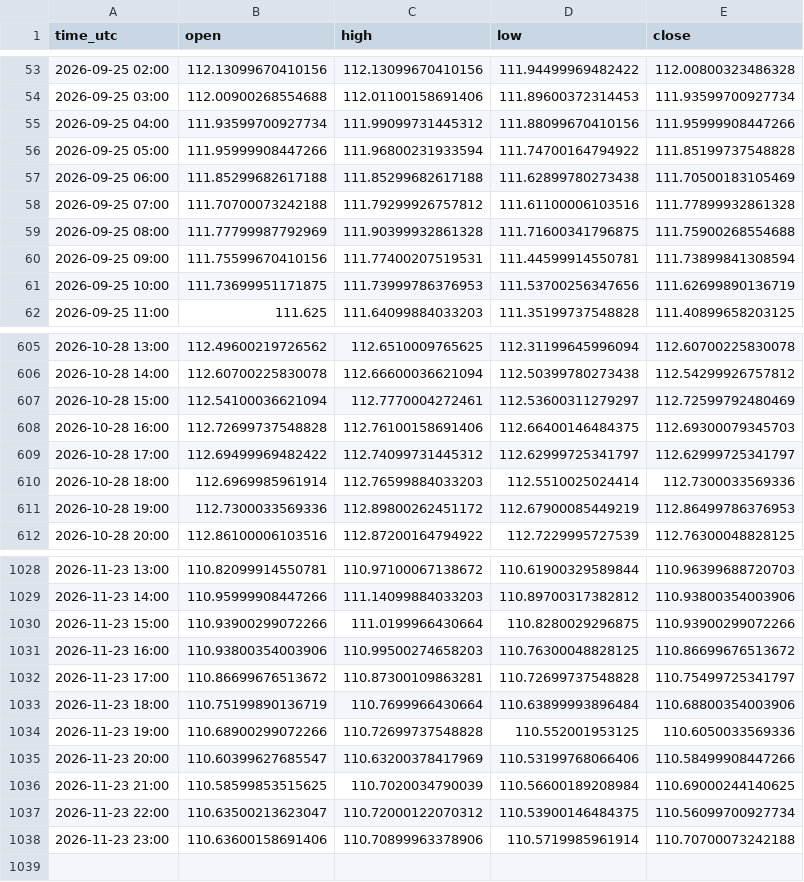
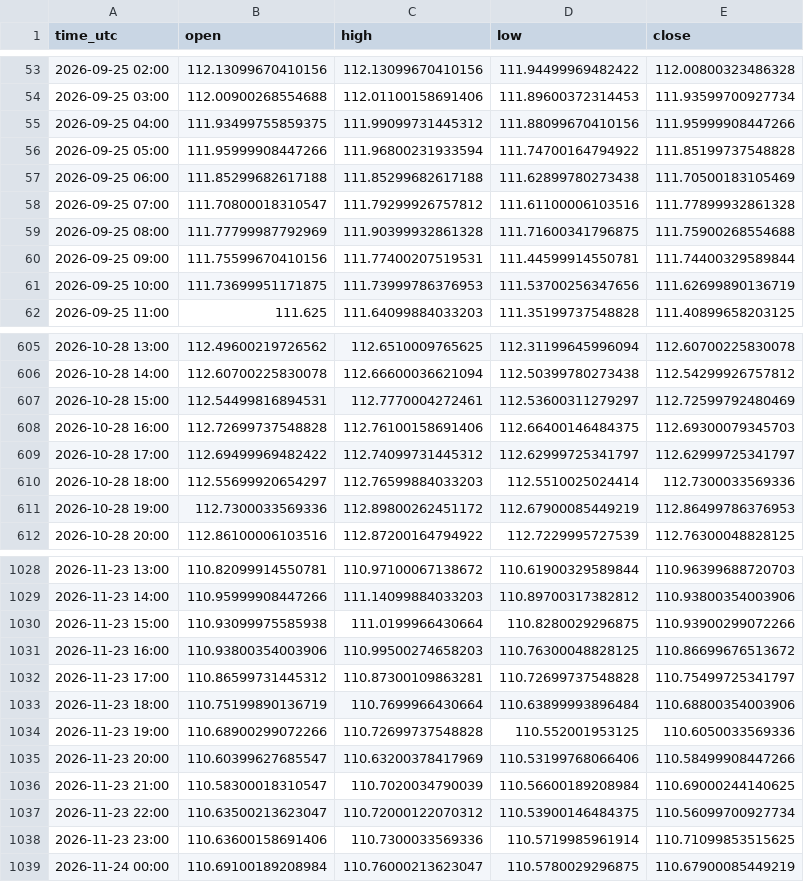
Before and after one commit to jarbays00001/fx-data, a CSV file: data/CADJPY_H1.csv, drawn as a sheet; only a part is shown, gaps mark what is left out; the diff covers the shown part only.

```diff
--- a/data/CADJPY_H1.csv
+++ b/data/CADJPY_H1.csv
@@ -54,8 +54,8 @@ time_utc,open,high,low,close
 2026-09-25 03:00,112.00900268554688,112.01100158691406,111.89600372314453,111.93599700927734
-2026-09-25 04:00,111.93599700927734,111.99099731445312,111.88099670410156,111.95999908447266
+2026-09-25 04:00,111.93499755859375,111.99099731445312,111.88099670410156,111.95999908447266
 2026-09-25 05:00,111.95999908447266,111.96800231933594,111.74700164794922,111.85199737548828
 2026-09-25 06:00,111.85299682617188,111.85299682617188,111.62899780273438,111.70500183105469
-2026-09-25 07:00,111.70700073242188,111.79299926757812,111.61100006103516,111.77899932861328
+2026-09-25 07:00,111.70800018310547,111.79299926757812,111.61100006103516,111.77899932861328
 2026-09-25 08:00,111.77799987792969,111.90399932861328,111.71600341796875,111.75900268554688
-2026-09-25 09:00,111.75599670410156,111.77400207519531,111.44599914550781,111.73899841308594
+2026-09-25 09:00,111.75599670410156,111.77400207519531,111.44599914550781,111.74400329589844
 2026-09-25 10:00,111.73699951171875,111.73999786376953,111.53700256347656,111.62699890136719
@@ -606,6 +606,6 @@ time_utc,open,high,low,close
 2026-10-28 14:00,112.60700225830078,112.66600036621094,112.50399780273438,112.54299926757812
-2026-10-28 15:00,112.54100036621094,112.7770004272461,112.53600311279297,112.72599792480469
+2026-10-28 15:00,112.54499816894531,112.7770004272461,112.53600311279297,112.72599792480469
 2026-10-28 16:00,112.72699737548828,112.76100158691406,112.66400146484375,112.69300079345703
 2026-10-28 17:00,112.69499969482422,112.74099731445312,112.62999725341797,112.62999725341797
-2026-10-28 18:00,112.6969985961914,112.76599884033203,112.5510025024414,112.7300033569336
+2026-10-28 18:00,112.55699920654297,112.76599884033203,112.5510025024414,112.7300033569336
 2026-10-28 19:00,112.7300033569336,112.89800262451172,112.67900085449219,112.86499786376953
@@ -1029,5 +1029,5 @@ time_utc,open,high,low,close
 2026-11-23 14:00,110.95999908447266,111.14099884033203,110.89700317382812,110.93800354003906
-2026-11-23 15:00,110.93900299072266,111.0199966430664,110.8280029296875,110.93900299072266
+2026-11-23 15:00,110.93099975585938,111.0199966430664,110.8280029296875,110.93900299072266
 2026-11-23 16:00,110.93800354003906,110.99500274658203,110.76300048828125,110.86699676513672
-2026-11-23 17:00,110.86699676513672,110.87300109863281,110.72699737548828,110.75499725341797
+2026-11-23 17:00,110.86599731445312,110.87300109863281,110.72699737548828,110.75499725341797
 2026-11-23 18:00,110.75199890136719,110.7699966430664,110.63899993896484,110.68800354003906
@@ -1035,4 +1035,5 @@ time_utc,open,high,low,close
 2026-11-23 20:00,110.60399627685547,110.63200378417969,110.53199768066406,110.58499908447266
-2026-11-23 21:00,110.58599853515625,110.7020034790039,110.56600189208984,110.69000244140625
+2026-11-23 21:00,110.58300018310547,110.7020034790039,110.56600189208984,110.69000244140625
 2026-11-23 22:00,110.63500213623047,110.72000122070312,110.53900146484375,110.56099700927734
-2026-11-23 23:00,110.63600158691406,110.70899963378906,110.5719985961914,110.70700073242188
+2026-11-23 23:00,110.63600158691406,110.7300033569336,110.5719985961914,110.71099853515625
+2026-11-24 00:00,110.69100189208984,110.76000213623047,110.5780029296875,110.67900085449219
```
Also changed, not shown: 48 edited cells elsewhere in this file, data/EURAUD_H1.csv, data/GBPJPY_H1.csv, 55 other files.
